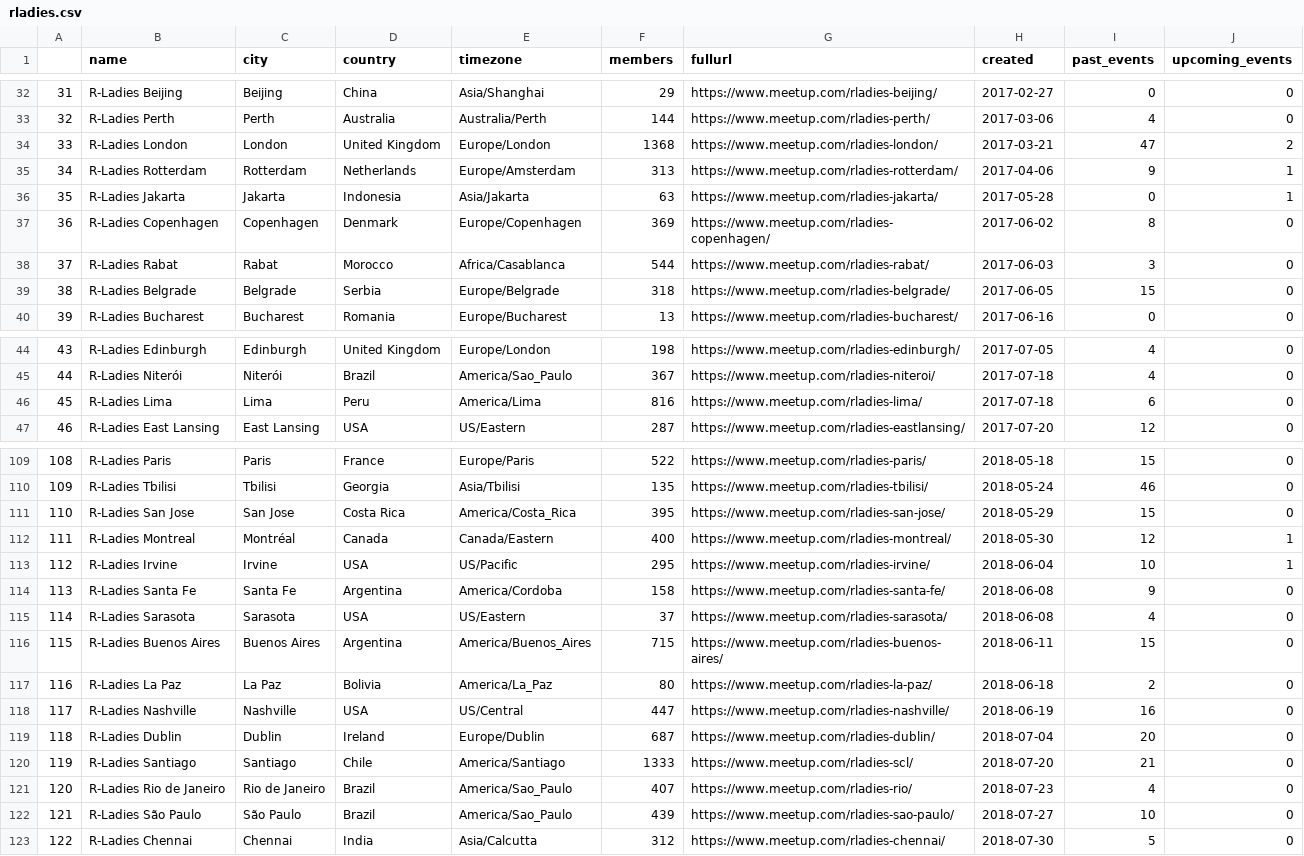
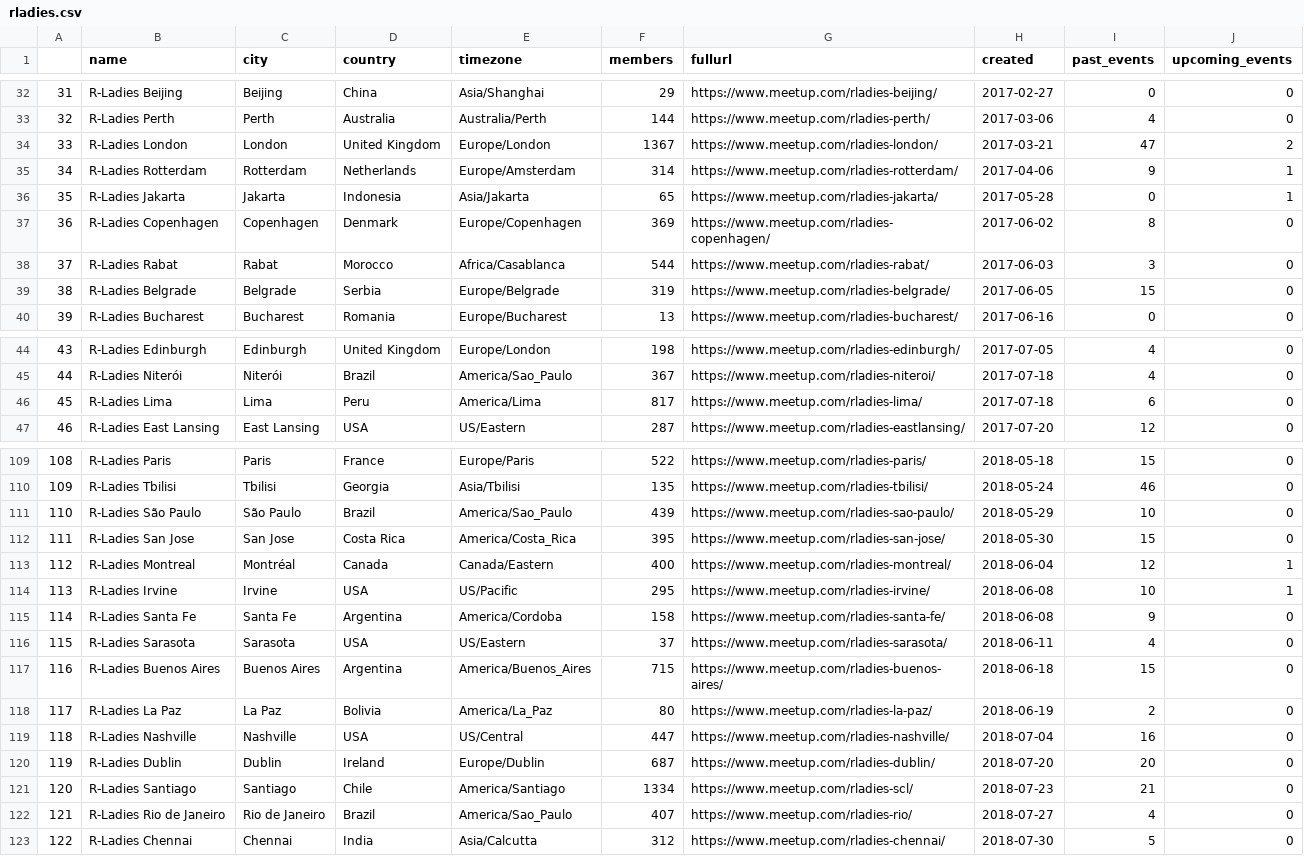
Before and after one commit to benubah/r-community-explorer, a CSV file: docs/data/rladies.csv, drawn as a sheet; only a part is shown, gaps mark what is left out; removed rows and columns are numbered as before the commit, all else as after; the diff covers the shown part only; the diff names each change by its address in the sheet, - before the commit and + after, or states it on an @@ line.

```diff
--- a/docs/data/rladies.csv
+++ b/docs/data/rladies.csv
-F34 (members): 1368
+F34 (members): 1367
-F35 (members): 313
+F35 (members): 314
-F36 (members): 63
+F36 (members): 65
-F39 (members): 318
+F39 (members): 319
-F46 (members): 816
+F46 (members): 817
+row 111: 110 | R-Ladies São Paulo | São Paulo | Brazil | America/Sao_Paulo | 439 | https://www.meetup.com/rladies-sao-paulo/ | 2018-05-29 | 10 | 0
@@ column A renumbered between rows 112 and 122 @@
-H112 (created): 2018-05-29
+H112 (created): 2018-05-30
-H113 (created): 2018-05-30
+H113 (created): 2018-06-04
-H114 (created): 2018-06-04
+H114 (created): 2018-06-08
-H116 (created): 2018-06-08
+H116 (created): 2018-06-11
-H117 (created): 2018-06-11
+H117 (created): 2018-06-18
-H118 (created): 2018-06-18
+H118 (created): 2018-06-19
-H119 (created): 2018-06-19
+H119 (created): 2018-07-04
-H120 (created): 2018-07-04
+H120 (created): 2018-07-20
-F121 (members): 1333
+F121 (members): 1334
-H121 (created): 2018-07-20
+H121 (created): 2018-07-23
-H122 (created): 2018-07-23
+H122 (created): 2018-07-27
-row 122: 121 | R-Ladies São Paulo | São Paulo | Brazil | America/Sao_Paulo | 439 | https://www.meetup.com/rladies-sao-paulo/ | 2018-07-27 | 10 | 0
```
Also changed, not shown: 7 edited cells elsewhere in this file, docs/data/rugs.csv, 4 other files.
